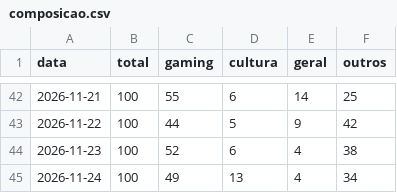
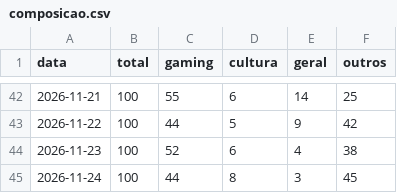
Before and after one commit to MiiguelSilvaa/gta6-hype, a CSV file: data/noticias/composicao.csv, drawn as a sheet; only a part is shown, gaps mark what is left out.

```diff
--- a/data/noticias/composicao.csv
+++ b/data/noticias/composicao.csv
@@ -44,2 +44,2 @@ data,total,gaming,cultura,geral,outros
 2026-11-23,100,52,6,4,38
-2026-11-24,100,49,13,4,34
+2026-11-24,100,44,8,3,45
```
Also changed, not shown: 2 other files.
